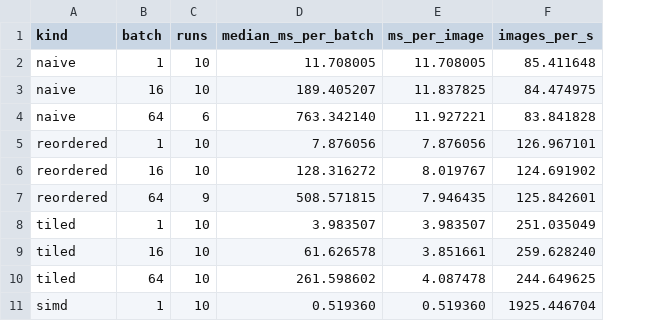
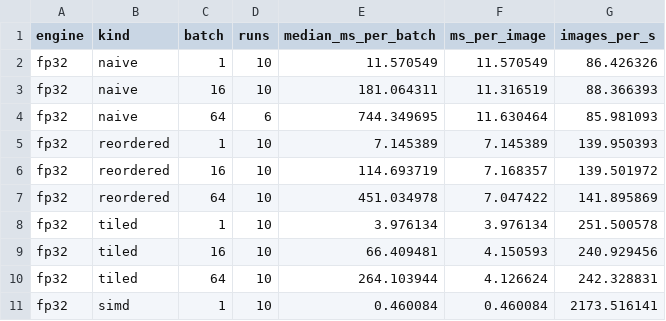
Before and after one commit to yougijain/oigeswhlijs, a CSV file: results/infer.csv, drawn as a sheet; only a part is shown; addresses are those after the commit; the diff covers the shown part only; the diff names each change by its address in the sheet, - before the commit and + after, or states it on an @@ line.

```diff
--- a/results/infer.csv
+++ b/results/infer.csv
+column A (engine), rows 2-11: all fp32
-E2 (median_ms_per_batch): 11.708005
+E2 (median_ms_per_batch): 11.570549
-F2 (ms_per_image): 11.708005
+F2 (ms_per_image): 11.570549
-G2 (images_per_s): 85.411648
+G2 (images_per_s): 86.426326
-E3 (median_ms_per_batch): 189.405207
+E3 (median_ms_per_batch): 181.064311
-F3 (ms_per_image): 11.837825
+F3 (ms_per_image): 11.316519
-G3 (images_per_s): 84.474975
+G3 (images_per_s): 88.366393
-E4 (median_ms_per_batch): 763.342140
+E4 (median_ms_per_batch): 744.349695
-F4 (ms_per_image): 11.927221
+F4 (ms_per_image): 11.630464
-G4 (images_per_s): 83.841828
+G4 (images_per_s): 85.981093
-E5 (median_ms_per_batch): 7.876056
+E5 (median_ms_per_batch): 7.145389
-F5 (ms_per_image): 7.876056
+F5 (ms_per_image): 7.145389
-G5 (images_per_s): 126.967101
+G5 (images_per_s): 139.950393
-E6 (median_ms_per_batch): 128.316272
+E6 (median_ms_per_batch): 114.693719
-F6 (ms_per_image): 8.019767
+F6 (ms_per_image): 7.168357
-G6 (images_per_s): 124.691902
+G6 (images_per_s): 139.501972
-D7 (runs): 9
+D7 (runs): 10
-E7 (median_ms_per_batch): 508.571815
+E7 (median_ms_per_batch): 451.034978
-F7 (ms_per_image): 7.946435
+F7 (ms_per_image): 7.047422
-G7 (images_per_s): 125.842601
+G7 (images_per_s): 141.895869
-E8 (median_ms_per_batch): 3.983507
+E8 (median_ms_per_batch): 3.976134
-F8 (ms_per_image): 3.983507
+F8 (ms_per_image): 3.976134
-G8 (images_per_s): 251.035049
+G8 (images_per_s): 251.500578
-E9 (median_ms_per_batch): 61.626578
+E9 (median_ms_per_batch): 66.409481
-F9 (ms_per_image): 3.851661
+F9 (ms_per_image): 4.150593
-G9 (images_per_s): 259.628240
+G9 (images_per_s): 240.929456
-E10 (median_ms_per_batch): 261.598602
+E10 (median_ms_per_batch): 264.103944
-F10 (ms_per_image): 4.087478
+F10 (ms_per_image): 4.126624
-G10 (images_per_s): 244.649625
+G10 (images_per_s): 242.328831
-E11 (median_ms_per_batch): 0.519360
+E11 (median_ms_per_batch): 0.460084
-F11 (ms_per_image): 0.519360
+F11 (ms_per_image): 0.460084
-G11 (images_per_s): 1925.446704
+G11 (images_per_s): 2173.516141
```
Also changed, not shown: 9 added rows and 15 edited cells elsewhere in this file, 34 other files.
